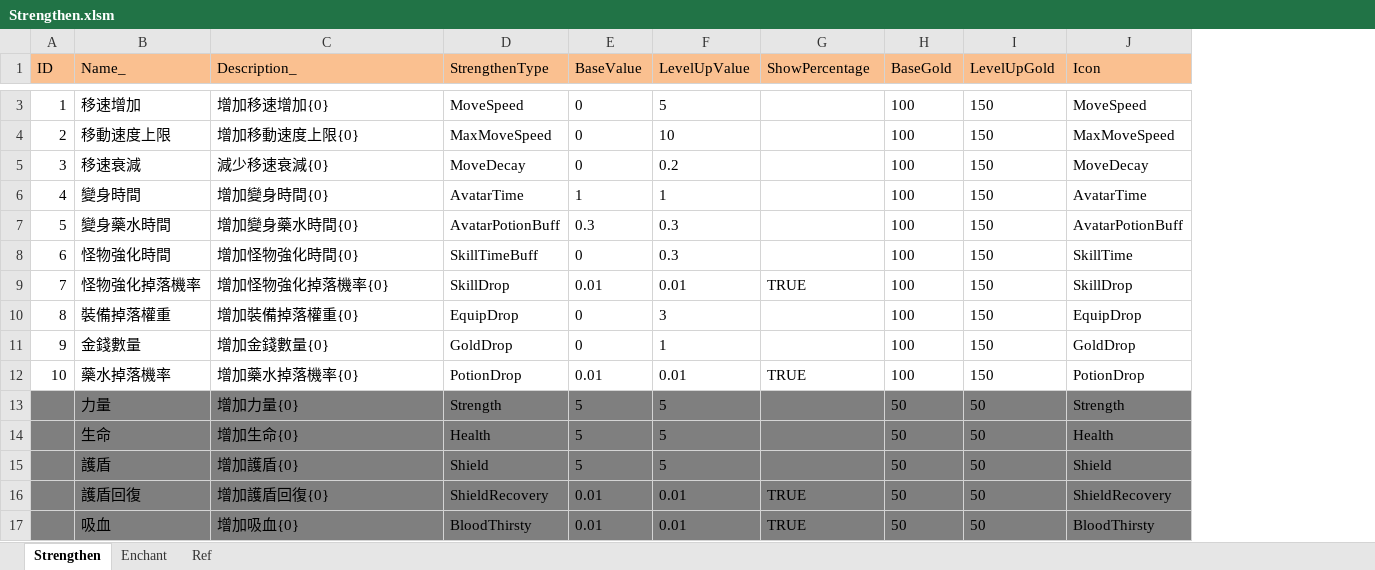
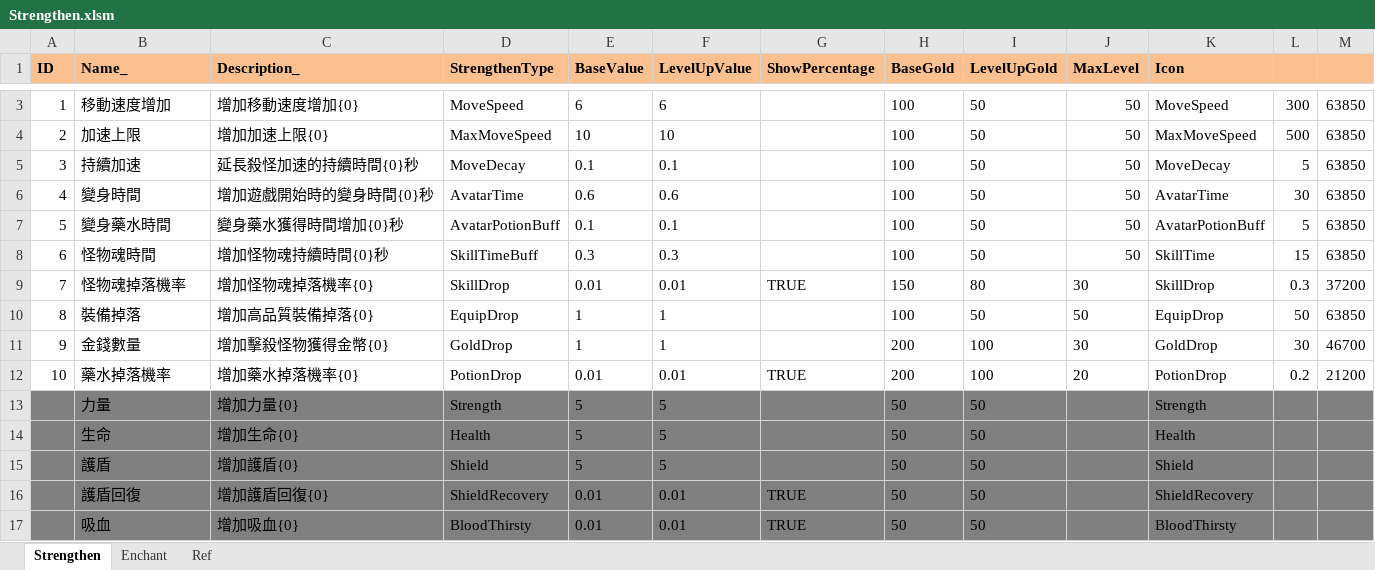
Before and after one commit to scozirge/30sHero, an Excel workbook: 30SecHero/Designer/Strengthen.xlsm, sheet Strengthen, drawn as a sheet; only a part is shown, gaps mark what is left out; values as stored, in another font and other column widths than the file's, no borders; removed rows and columns are numbered as before the commit, all else as after; the diff covers the shown part only; the diff names each change by its address in the sheet, - before the commit and + after, or states it on an @@ line.

```diff
--- a/30SecHero/Designer/Strengthen.xlsm (sheet Strengthen)
+++ b/30SecHero/Designer/Strengthen.xlsm (sheet Strengthen)
+column J (MaxLevel), rows 3-4: 50 | 50; rows 6-12: 50 | 50 | 50 | 30 | 50 | 30 | 20
+column L, rows 3-4: 300 | 500; rows 6-12: 30 | 5 | 15 | 0.3 | 50 | 30 | 0.2
+column M, rows 3-4: 63850 | 63850; rows 6-12: 63850 | 63850 | 63850 | 37200 | 63850 | 46700 | 21200
-A1:I1 bold: off
+A1:I1 bold: on
-K1 bold: off
+K1 bold: on
-B3 (Name_): 移速增加
+B3 (Name_): 移動速度增加
-C3 (Description_): 增加移速增加{0}
+C3 (Description_): 增加移動速度增加{0}
-E3 (BaseValue): 0
+E3 (BaseValue): 6
-F3 (LevelUpValue): 5
+F3 (LevelUpValue): 6
-I3:I4 (LevelUpGold): 150
+I3:I4 (LevelUpGold): 50
-B4 (Name_): 移動速度上限
+B4 (Name_): 加速上限
-C4 (Description_): 增加移動速度上限{0}
+C4 (Description_): 增加加速上限{0}
-E4 (BaseValue): 0
+E4 (BaseValue): 10
-row 5: 3 | 移速衰減 | 減少移速衰減{0} | MoveDecay | 0 | 0.2 |  | 100 | 150 | MoveDecay
+row 5: 3 | 持續加速 | 延長殺怪加速的持續時間{0}秒 | MoveDecay | 0.1 | 0.1 |  | 100 | 50 | 50 | MoveDecay | 5 | 63850
-C6 (Description_): 增加變身時間{0}
+C6 (Description_): 增加遊戲開始時的變身時間{0}秒
-E6 (BaseValue): 1
+E6 (BaseValue): 0.6
-F6 (LevelUpValue): 1
+F6 (LevelUpValue): 0.6
-I6:I8 (LevelUpGold): 150
+I6:I8 (LevelUpGold): 50
-C7 (Description_): 增加變身藥水時間{0}
+C7 (Description_): 變身藥水獲得時間增加{0}秒
-E7 (BaseValue): 0.3
+E7 (BaseValue): 0.1
-F7 (LevelUpValue): 0.3
+F7 (LevelUpValue): 0.1
-B8 (Name_): 怪物強化時間
+B8 (Name_): 怪物魂時間
-C8 (Description_): 增加怪物強化時間{0}
+C8 (Description_): 增加怪物魂持續時間{0}秒
-E8 (BaseValue): 0
+E8 (BaseValue): 0.3
-B9 (Name_): 怪物強化掉落機率
+B9 (Name_): 怪物魂掉落機率
-C9 (Description_): 增加怪物強化掉落機率{0}
+C9 (Description_): 增加怪物魂掉落機率{0}
-H9 (BaseGold): 100
+H9 (BaseGold): 150
-I9 (LevelUpGold): 150
+I9 (LevelUpGold): 80
-B10 (Name_): 裝備掉落權重
+B10 (Name_): 裝備掉落
-C10 (Description_): 增加裝備掉落權重{0}
+C10 (Description_): 增加高品質裝備掉落{0}
-E10:E11 (BaseValue): 0
+E10:E11 (BaseValue): 1
-F10 (LevelUpValue): 3
+F10 (LevelUpValue): 1
-I10 (LevelUpGold): 150
+I10 (LevelUpGold): 50
-C11 (Description_): 增加金錢數量{0}
+C11 (Description_): 增加擊殺怪物獲得金幣{0}
-H11:H12 (BaseGold): 100
+H11:H12 (BaseGold): 200
-I11:I12 (LevelUpGold): 150
+I11:I12 (LevelUpGold): 100
```
Also changed, not shown: cell formats elsewhere in this sheet, sheet Enchant, formulas that keep their value, 30SecHero/Designer/GameSetting.xlsm, 30SecHero/Designer/String_Strengthen.xlsm, 25 other files.
